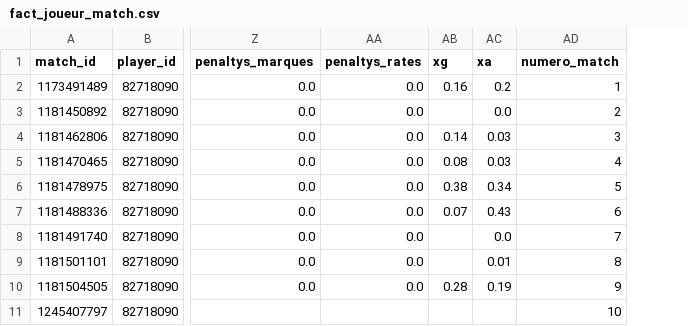
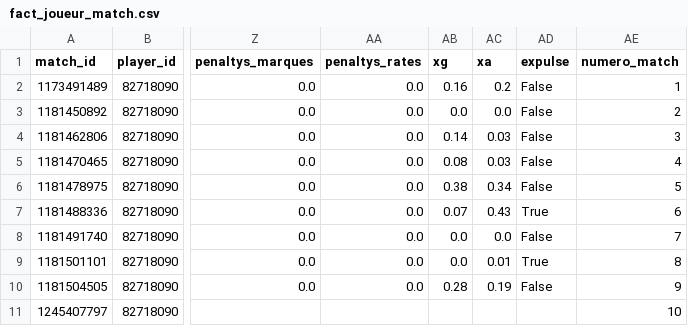
Before and after one commit to karlfring/diomande-tracker, a CSV file: data/processed/2025/fact_joueur_match.csv, drawn as a sheet; only a part is shown, gaps mark what is left out; the diff covers the shown part only; the diff names each change by its address in the sheet, - before the commit and + after, or states it on an @@ line.

```diff
--- a/data/processed/2025/fact_joueur_match.csv
+++ b/data/processed/2025/fact_joueur_match.csv
+column AD (expulse), rows 2-10: False | False | False | False | False | True | False | True | False
-AB3 (xg): (empty)
+AB3 (xg): 0.0
-AB8:AB9 (xg): (empty)
+AB8:AB9 (xg): 0.0
```
Also changed, not shown: 8 edited cells elsewhere in this file, 4 other files.
